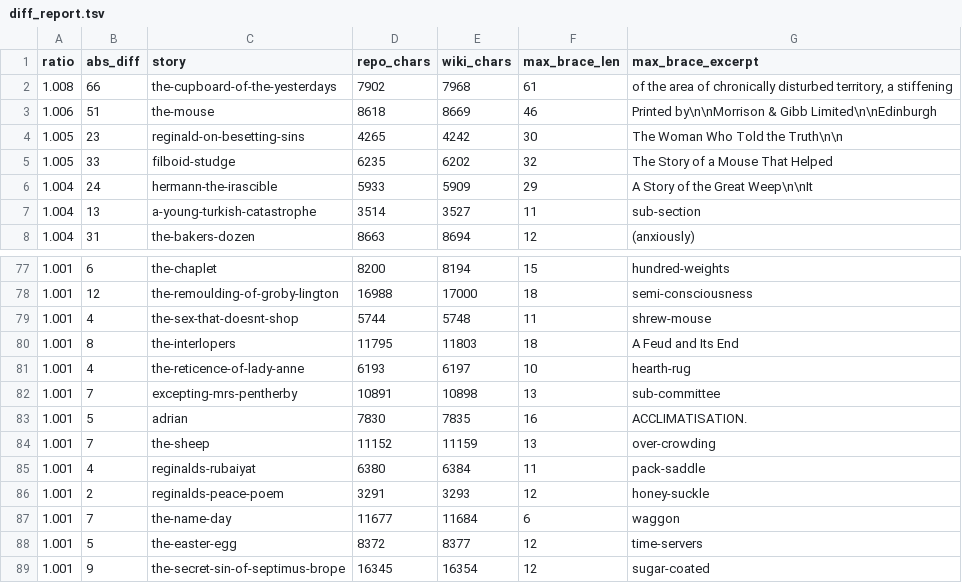
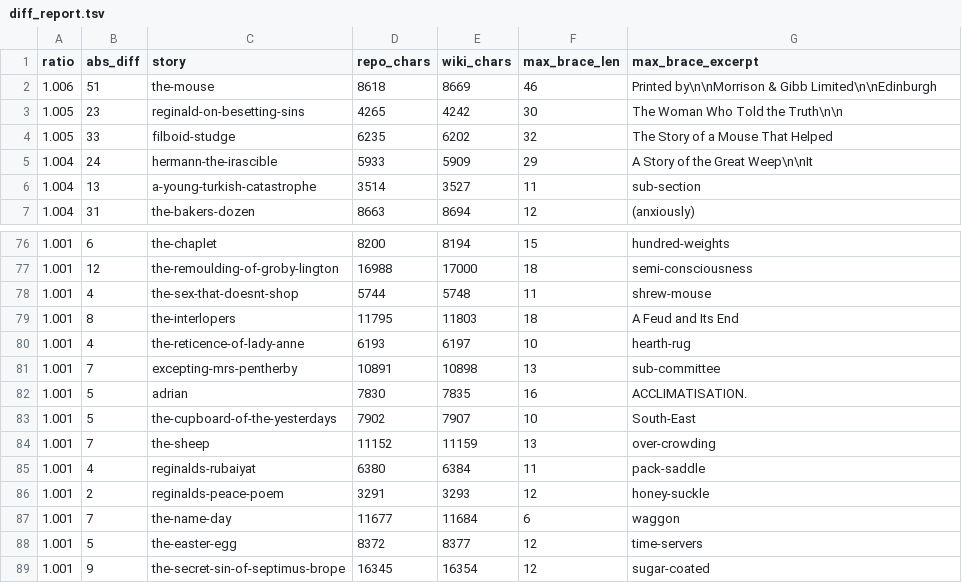
Before and after one commit to shreevatsa/saki_short-fiction, a TSV file: wikisource/diff_report.tsv, drawn as a sheet; only a part is shown, gaps mark what is left out.

Commit message:
Regenerate after fixing on Wikisource.

```diff
--- a/wikisource/diff_report.tsv
+++ b/wikisource/diff_report.tsv
@@ -1,3 +1,2 @@
 ratio	abs_diff	story	repo_chars	wiki_chars	max_brace_len	max_brace_excerpt
-1.008	66	the-cupboard-of-the-yesterdays	7902	7968	61	 of the area of chronically disturbed territory, a stiffening
 1.006	51	the-mouse	8618	8669	46	Printed by\n\nMorrison & Gibb Limited\n\nEdinburgh
@@ -83,2 +82,3 @@ ratio	abs_diff	story	repo_chars	wiki_chars	max_brace_len	max_brace_excerpt
 1.001	5	adrian	7830	7835	16	ACCLIMATISATION.
+1.001	5	the-cupboard-of-the-yesterdays	7902	7907	10	South-East
 1.001	7	the-sheep	11152	11159	13	over-crowding
```
Also changed, not shown: wikisource/brace_top.tsv, 3 other files.
